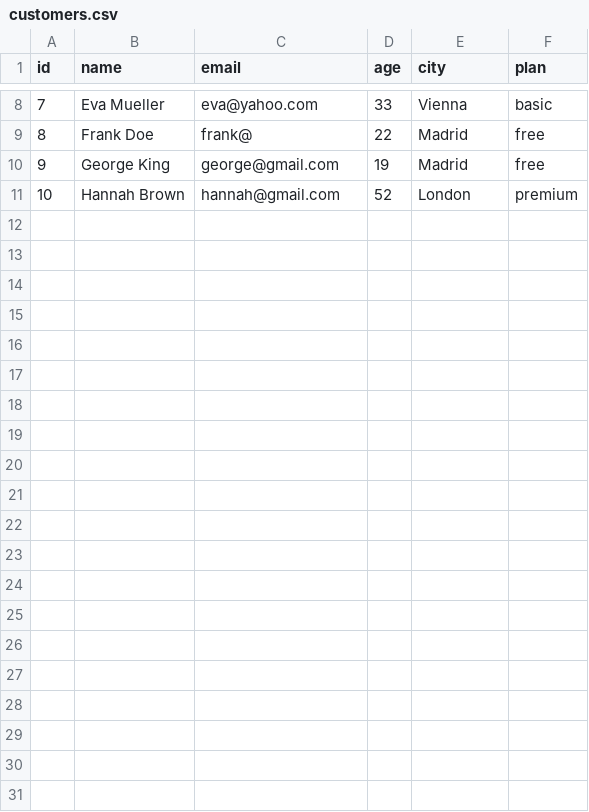
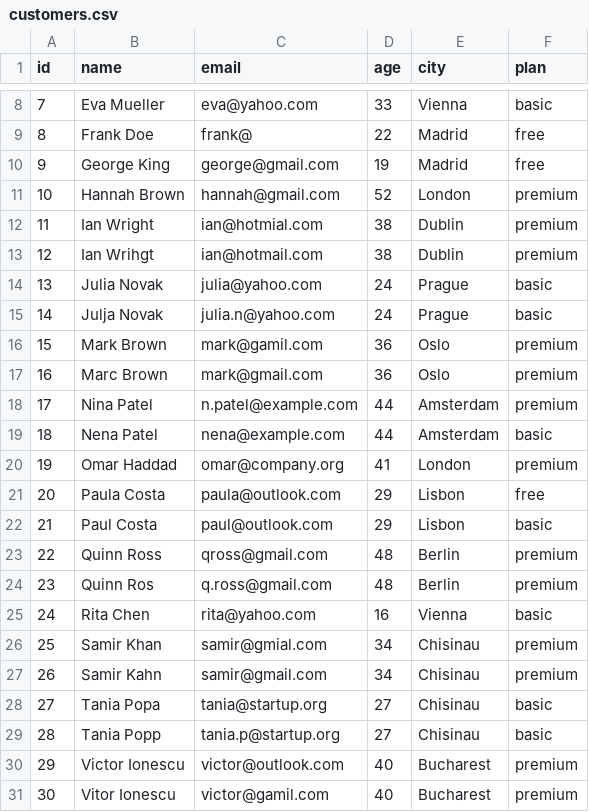
Before and after one commit to MiHCraft/DaQuVa, a CSV file: code/demo/demo_showcase/input/customers.csv, drawn as a sheet; only a part is shown, gaps mark what is left out.

```diff
--- a/code/demo/demo_showcase/input/customers.csv
+++ b/code/demo/demo_showcase/input/customers.csv
@@ -11 +11,21 @@ id,name,email,age,city,plan
 10,Hannah Brown,hannah@gmail.com,52,London,premium
+11,Ian Wright,ian@hotmial.com,38,Dublin,premium
+12,Ian Wrihgt,ian@hotmail.com,38,Dublin,premium
+13,Julia Novak,julia@yahoo.com,24,Prague,basic
+14,Julja Novak,julia.n@yahoo.com,24,Prague,basic
+15,Mark Brown,mark@gamil.com,36,Oslo,premium
+16,Marc Brown,mark@gmail.com,36,Oslo,premium
+17,Nina Patel,n.patel@example.com,44,Amsterdam,premium
+18,Nena Patel,nena@example.com,44,Amsterdam,basic
+19,Omar Haddad,omar@company.org,41,London,premium
+20,Paula Costa,paula@outlook.com,29,Lisbon,free
+21,Paul Costa,paul@outlook.com,29,Lisbon,basic
+22,Quinn Ross,qross@gmail.com,48,Berlin,premium
+23,Quinn Ros,q.ross@gmail.com,48,Berlin,premium
+24,Rita Chen,rita@yahoo.com,16,Vienna,basic
+25,Samir Khan,samir@gmial.com,34,Chisinau,premium
+26,Samir Kahn,samir@gmail.com,34,Chisinau,premium
+27,Tania Popa,tania@startup.org,27,Chisinau,basic
+28,Tania Popp,tania.p@startup.org,27,Chisinau,basic
+29,Victor Ionescu,victor@outlook.com,40,Bucharest,premium
+30,Vitor Ionescu,victor@gamil.com,40,Bucharest,premium
```
Also changed, not shown: code/demo/demo_showcase/output/cleaned_customers.csv, code/demo/demo_showcase/output/duplicates.csv, 23 other files.
